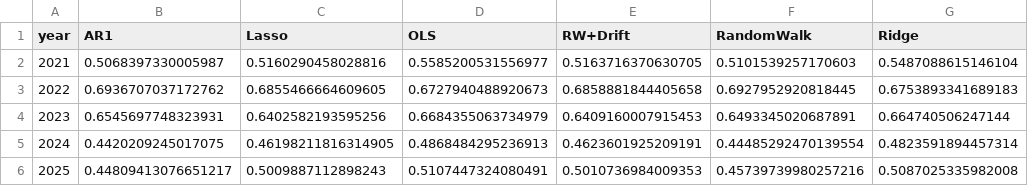
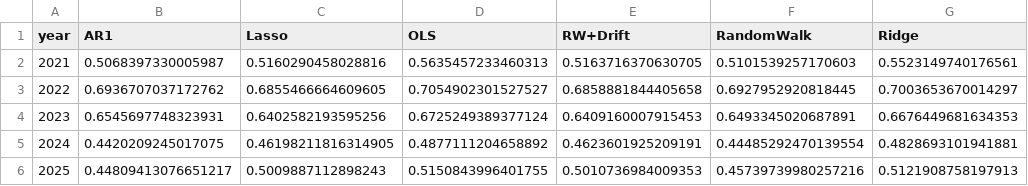
Before and after one commit to Trist4/exchange-rate-forecaster-ZA, a CSV file: reports/metrics_per_year.csv, drawn as a sheet.

```diff
--- a/reports/metrics_per_year.csv
+++ b/reports/metrics_per_year.csv
@@ -1,6 +1,6 @@
 year,AR1,Lasso,OLS,RW+Drift,RandomWalk,Ridge
-2021,0.5068397330005987,0.5160290458028816,0.5585200531556977,0.5163716370630705,0.5101539257170603,0.5487088615146104
-2022,0.6936707037172762,0.6855466664609605,0.6727940488920673,0.6858881844405658,0.6927952920818445,0.6753893341689183
-2023,0.6545697748323931,0.6402582193595256,0.6684355063734979,0.6409160007915453,0.6493345020687891,0.664740506247144
-2024,0.4420209245017075,0.46198211816314905,0.4868484295236913,0.4623601925209191,0.44485292470139554,0.4823591894457314
-2025,0.44809413076651217,0.5009887112898243,0.5107447324080491,0.5010736984009353,0.45739739980257216,0.5087025335982008
+2021,0.5068397330005987,0.5160290458028816,0.5635457233460313,0.5163716370630705,0.5101539257170603,0.5523149740176561
+2022,0.6936707037172762,0.6855466664609605,0.7054902301527527,0.6858881844405658,0.6927952920818445,0.7003653670014297
+2023,0.6545697748323931,0.6402582193595256,0.6725249389377124,0.6409160007915453,0.6493345020687891,0.6676449681634353
+2024,0.4420209245017075,0.46198211816314905,0.4877111204658892,0.4623601925209191,0.44485292470139554,0.4828693101941881
+2025,0.44809413076651217,0.5009887112898243,0.5150843996401755,0.5010736984009353,0.45739739980257216,0.5121908758197913
```
Also changed, not shown: reports/diebold_mariano.csv, reports/metrics_overall.csv, 8 other files.
